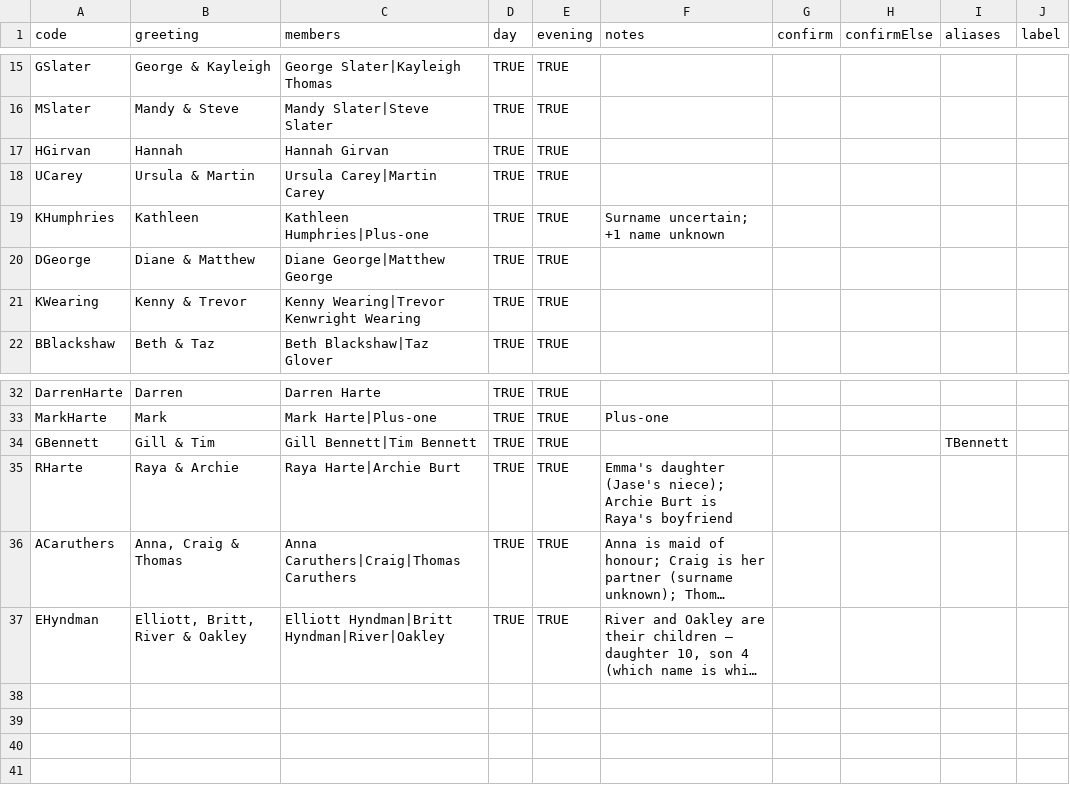
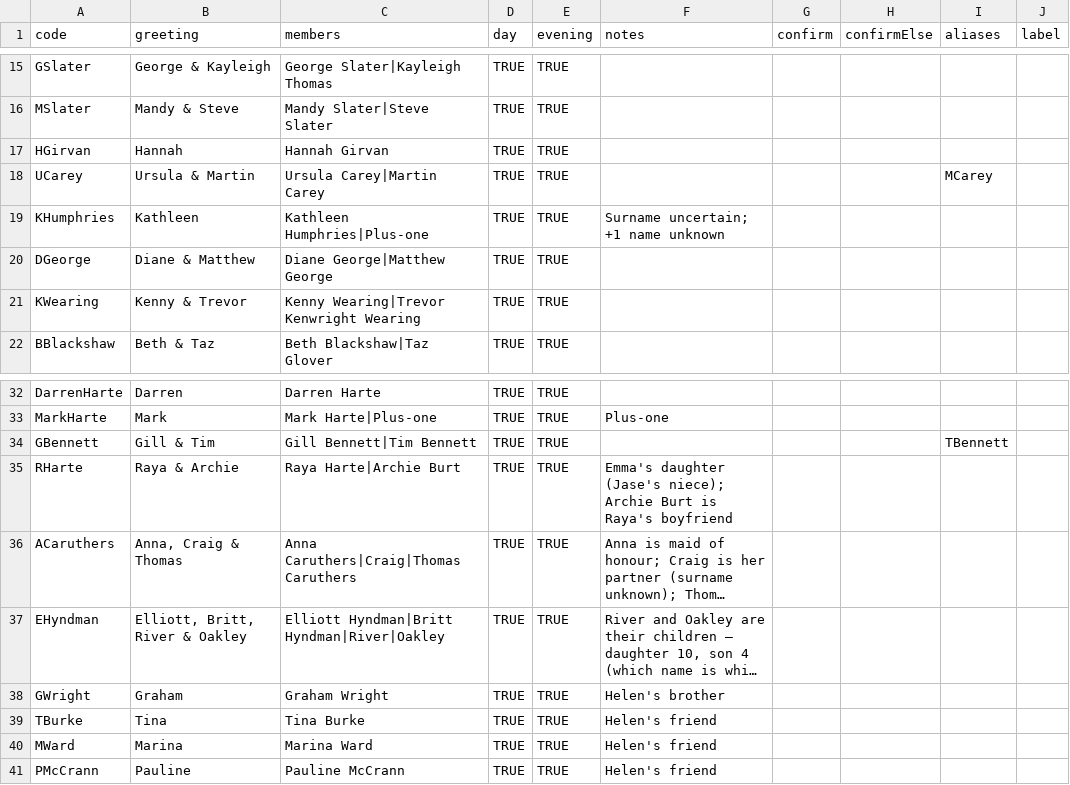
Before and after one commit to JMHarte89/wedding, a CSV file: data/guestlist.csv, drawn as a sheet; only a part is shown, gaps mark what is left out; long unchanged cells end in …; the diff names each change by its address in the sheet, - before the commit and + after, or states it on an @@ line.

Commit message:
Fix missing logins: Graham Wright, Tina Burke, Marina Ward, Pauline McCrann, Martin Carey alias

```diff
--- a/data/guestlist.csv
+++ b/data/guestlist.csv
-I18 (aliases): (empty)
+I18 (aliases): MCarey
+row 38: GWright | Graham | Graham Wright | TRUE | TRUE | Helen's brother
+row 39: TBurke | Tina | Tina Burke | TRUE | TRUE | Helen's friend
+row 40: MWard | Marina | Marina Ward | TRUE | TRUE | Helen's friend
+row 41: PMcCrann | Pauline | Pauline McCrann | TRUE | TRUE | Helen's friend
```
Also changed, not shown: 1 other file.
